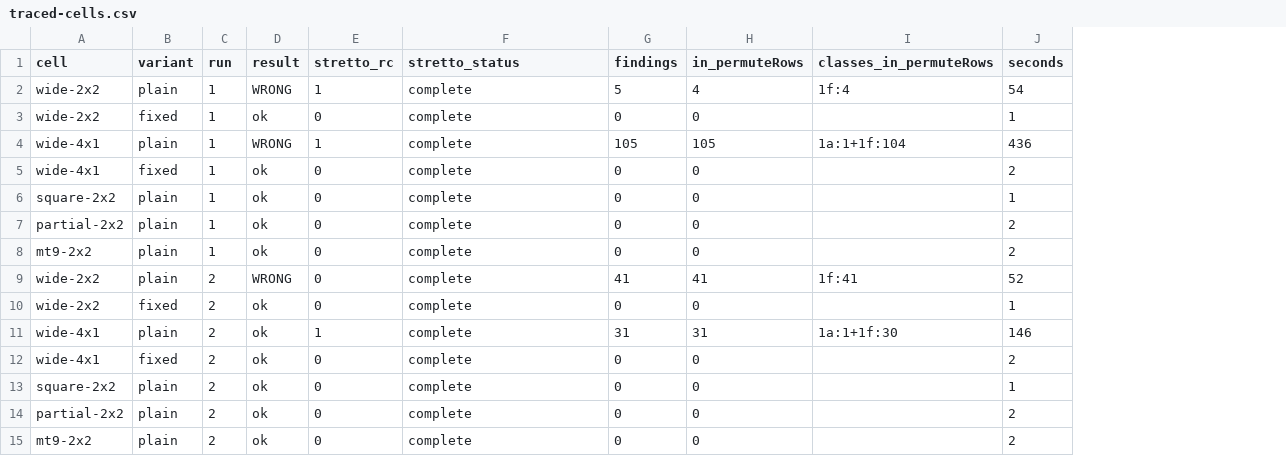
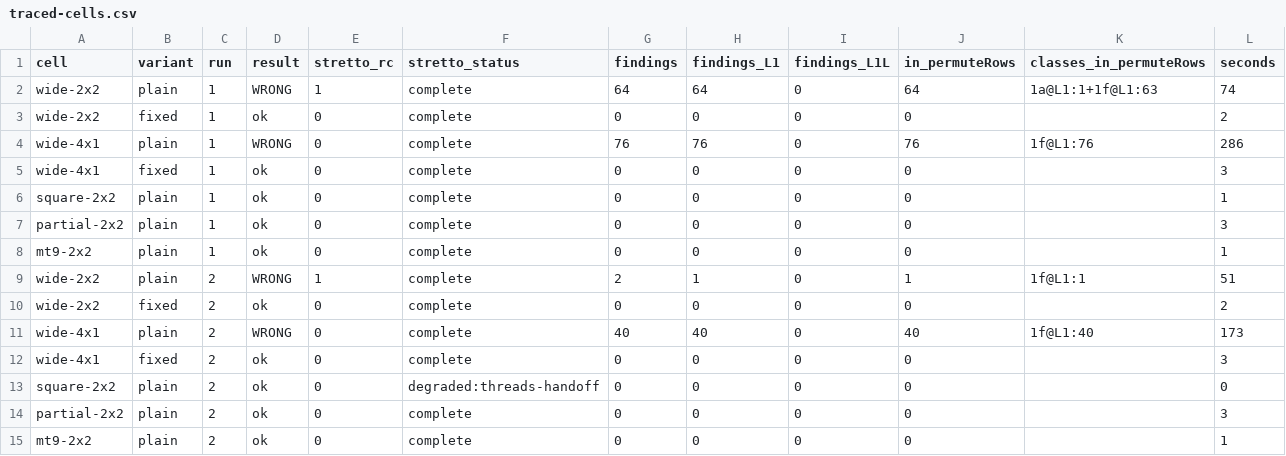
Before and after one commit to focs-lab/stretto, a CSV file: experiments/slate/traced-cells.csv, drawn as a sheet; only a part is shown; addresses are those after the commit; the diff covers the shown part only; the diff names each change by its address in the sheet, - before the commit and + after, or states it on an @@ line.

Commit message:
experiments: Remeasure SLATE traces with lock events
The SLATE traced cells and the 39-routine sweep were measured before
the tracer recorded lock events and before the analysis gained level
L1+L and the fix of an unsound L1 acceptance (an earlier message's
receive must lie in the horizon). Their traces were deleted, so the
numbers quoted for the CALU finding had to be taken again.

traced_cells.sh now analyses each round of runs before the next one
starts, so at most one round of traces is on disk, takes FIRST for the
run numbers of extra rounds, and records L1 and L1+L findings apart;
finding_sites.py prints the level, sweep.sh counts L1+L findings.

Results with main 5fdd932: the CALU collision is still predicted at
L1 in 16 of 18 plain wide traces (17 of 18 before), never at L1+L, and
0 findings in 25 patched and control traces and in the sweep. No
traced run had a right factor this time (10 of 18 before), so the
prediction from runs without the error rests on the earlier traces.
Two traces were degraded by a tracer defect found here: a request
handle that MPI freed in one thread's wait and reused for another
thread's request is looked up as the old request.

```diff
--- a/experiments/slate/traced-cells.csv
+++ b/experiments/slate/traced-cells.csv
+column H (findings_L1), rows 2-15: 64 | 0 | 76 | 0 | 0 | 0 | 0 | 1 | 0 | 40 | 0 | 0 | 0 | 0
+column I (findings_L1L), rows 2-15: all 0
-G2 (findings): 5
+G2 (findings): 64
-J2 (in_permuteRows): 4
+J2 (in_permuteRows): 64
-K2 (classes_in_permuteRows): 1f:4
+K2 (classes_in_permuteRows): 1a@L1:1+1f@L1:63
-L2 (seconds): 54
+L2 (seconds): 74
-L3 (seconds): 1
+L3 (seconds): 2
-E4 (stretto_rc): 1
+E4 (stretto_rc): 0
-G4 (findings): 105
+G4 (findings): 76
-J4 (in_permuteRows): 105
+J4 (in_permuteRows): 76
-K4 (classes_in_permuteRows): 1a:1+1f:104
+K4 (classes_in_permuteRows): 1f@L1:76
-L4 (seconds): 436
+L4 (seconds): 286
-L5 (seconds): 2
+L5 (seconds): 3
-L7 (seconds): 2
+L7 (seconds): 3
-L8 (seconds): 2
+L8 (seconds): 1
-E9 (stretto_rc): 0
+E9 (stretto_rc): 1
-G9 (findings): 41
+G9 (findings): 2
-J9 (in_permuteRows): 41
+J9 (in_permuteRows): 1
-K9 (classes_in_permuteRows): 1f:41
+K9 (classes_in_permuteRows): 1f@L1:1
-L9 (seconds): 52
+L9 (seconds): 51
-L10 (seconds): 1
+L10 (seconds): 2
-D11 (result): ok
+D11 (result): WRONG
-E11 (stretto_rc): 1
+E11 (stretto_rc): 0
-G11 (findings): 31
+G11 (findings): 40
-J11 (in_permuteRows): 31
+J11 (in_permuteRows): 40
-K11 (classes_in_permuteRows): 1a:1+1f:30
+K11 (classes_in_permuteRows): 1f@L1:40
-L11 (seconds): 146
+L11 (seconds): 173
-L12 (seconds): 2
+L12 (seconds): 3
-F13 (stretto_status): complete
+F13 (stretto_status): degraded:threads-handoff
-L13 (seconds): 1
+L13 (seconds): 0
-L14 (seconds): 2
+L14 (seconds): 3
-L15 (seconds): 2
+L15 (seconds): 1
```
Also changed, not shown: 8 added rows and 36 edited cells elsewhere in this file, experiments/slate/sweep-d.csv, 5 other files.
